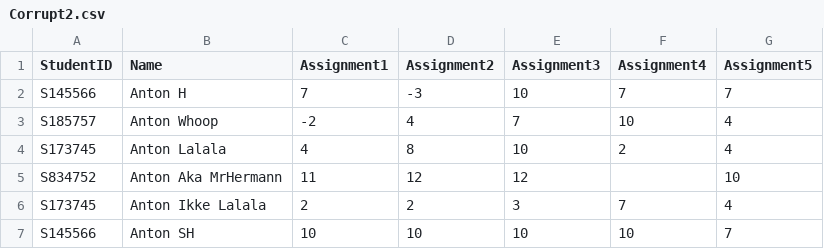
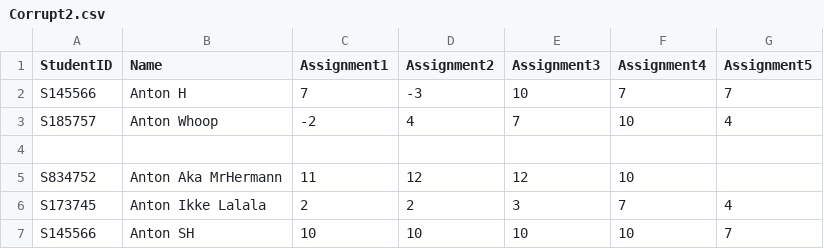
Before and after one commit to Frehoni/GradingProgram, a CSV file: Corrupt2.csv, drawn as a sheet.

```diff
--- a/Corrupt2.csv
+++ b/Corrupt2.csv
@@ -3,4 +3,4 @@ S145566,Anton H,7,-3,10,7,7
 S185757,Anton Whoop,-2,4,7,10,4
-S173745,Anton Lalala,4,8,10,2,4
-S834752,Anton Aka MrHermann,11,12,12, ,10
+
+S834752,Anton Aka MrHermann,11,12,12,10
 S173745,Anton Ikke Lalala,2,2,3,7,4
```
Also changed, not shown: 6 other files.
